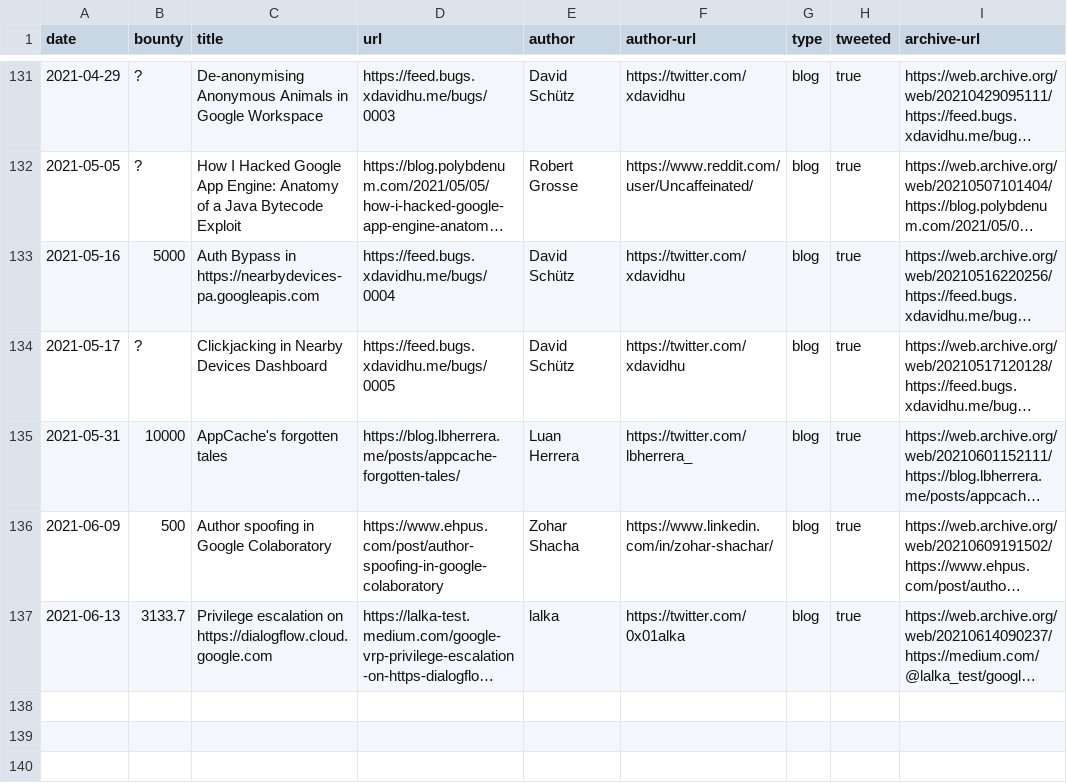
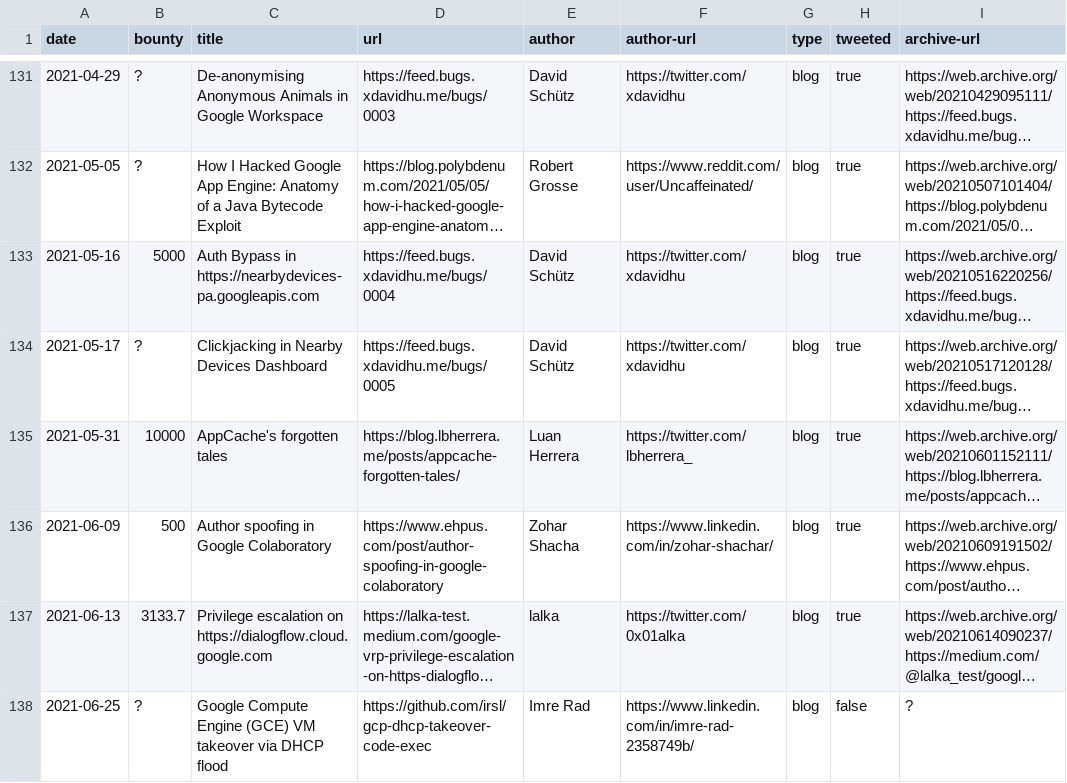
Before and after one commit to xdavidhu/awesome-google-vrp-writeups, a CSV file: writeups.csv, drawn as a sheet; only a part is shown, gaps mark what is left out; long unchanged cells end in …; the diff names each change by its address in the sheet, - before the commit and + after, or states it on an @@ line.

Commit message:
GCE VM takeover via DHCP flood

```diff
--- a/writeups.csv
+++ b/writeups.csv
+row 138: 2021-06-25 | ? | Google Compute Engine (GCE) VM takeover via DHCP flood | https://github.com/irsl/gcp-dhcp-takeover-code-exec | Imre Rad | https://www.linkedin.com/in/imre-rad-2358749b/ | blog | false | ?
```
